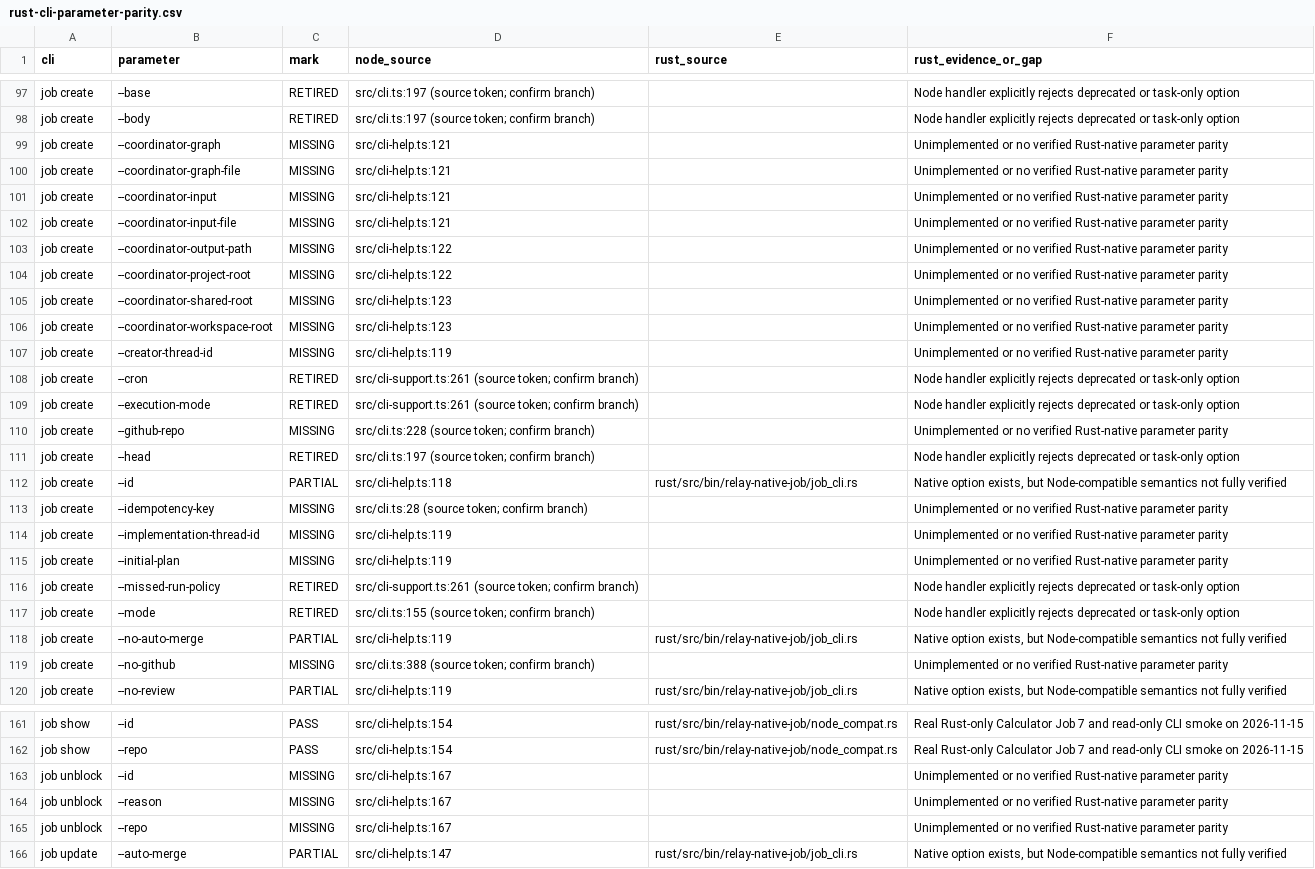
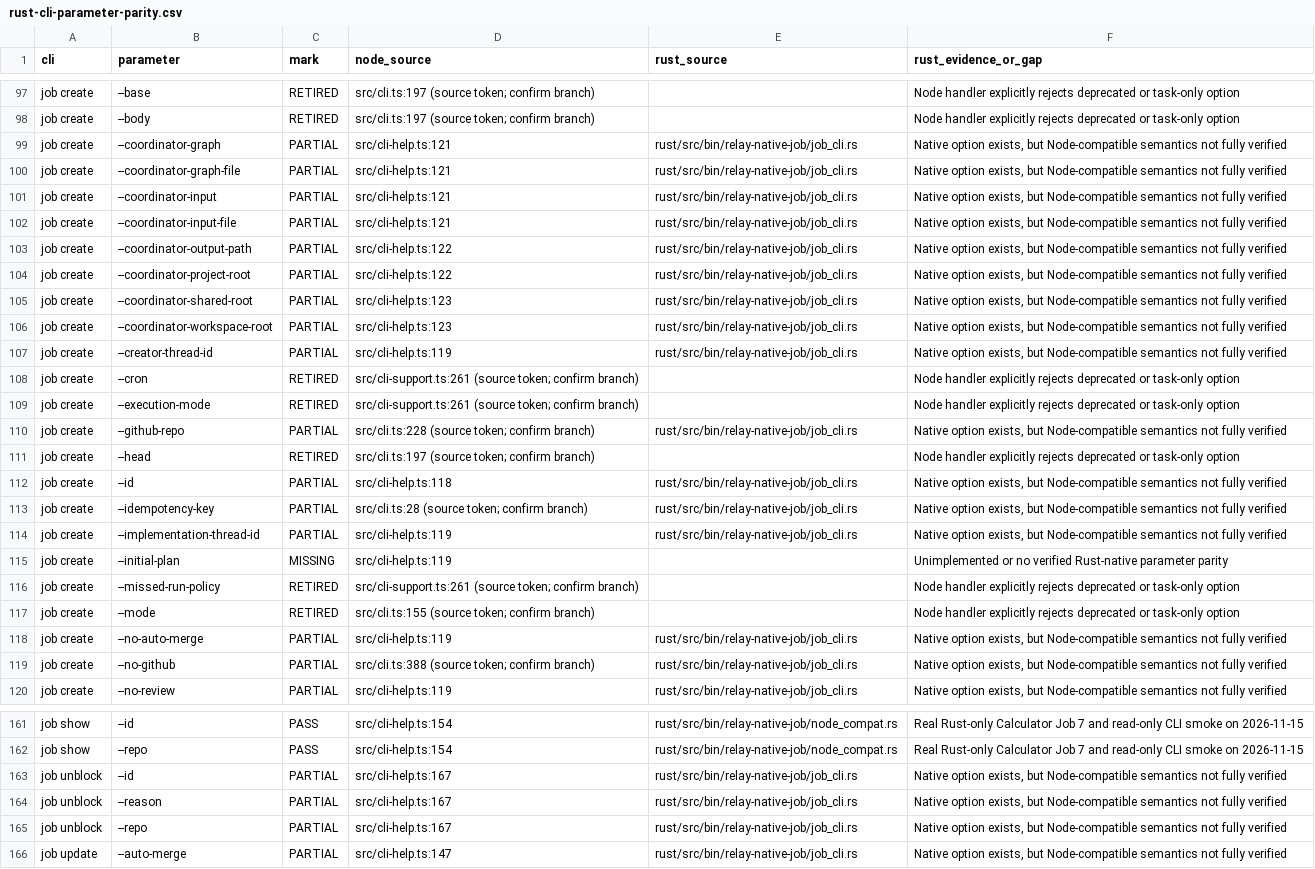
Before and after one commit to lalalic/agents-relay, a CSV file: docs/rust-cli-parameter-parity.csv, drawn as a sheet; only a part is shown, gaps mark what is left out; the diff covers the shown part only; the diff names each change by its address in the sheet, - before the commit and + after, or states it on an @@ line.

Commit message:
feat(rust-cli): daemon-owned Job lifecycle controls and Graph-authorized unblock

```diff
--- a/docs/rust-cli-parameter-parity.csv
+++ b/docs/rust-cli-parameter-parity.csv
-C99:C107 (mark): MISSING
+C99:C107 (mark): PARTIAL
-E99:E107 (rust_source): (empty)
+E99:E107 (rust_source): rust/src/bin/relay-native-job/job_cli.rs
-F99:F107 (rust_evidence_or_gap): Unimplemented or no verified Rust-native parameter parity
+F99:F107 (rust_evidence_or_gap): Native option exists, but Node-compatible semantics not fully verified
-C110 (mark): MISSING
+C110 (mark): PARTIAL
-E110 (rust_source): (empty)
+E110 (rust_source): rust/src/bin/relay-native-job/job_cli.rs
-F110 (rust_evidence_or_gap): Unimplemented or no verified Rust-native parameter parity
+F110 (rust_evidence_or_gap): Native option exists, but Node-compatible semantics not fully verified
-C113:C114 (mark): MISSING
+C113:C114 (mark): PARTIAL
-E113:E114 (rust_source): (empty)
+E113:E114 (rust_source): rust/src/bin/relay-native-job/job_cli.rs
-F113:F114 (rust_evidence_or_gap): Unimplemented or no verified Rust-native parameter parity
+F113:F114 (rust_evidence_or_gap): Native option exists, but Node-compatible semantics not fully verified
-C119 (mark): MISSING
+C119 (mark): PARTIAL
-E119 (rust_source): (empty)
+E119 (rust_source): rust/src/bin/relay-native-job/job_cli.rs
-F119 (rust_evidence_or_gap): Unimplemented or no verified Rust-native parameter parity
+F119 (rust_evidence_or_gap): Native option exists, but Node-compatible semantics not fully verified
-C163:C165 (mark): MISSING
+C163:C165 (mark): PARTIAL
-E163:E165 (rust_source): (empty)
+E163:E165 (rust_source): rust/src/bin/relay-native-job/job_cli.rs
-F163:F165 (rust_evidence_or_gap): Unimplemented or no verified Rust-native parameter parity
+F163:F165 (rust_evidence_or_gap): Native option exists, but Node-compatible semantics not fully verified
```
Also changed, not shown: 144 edited cells elsewhere in this file, 8 other files.
